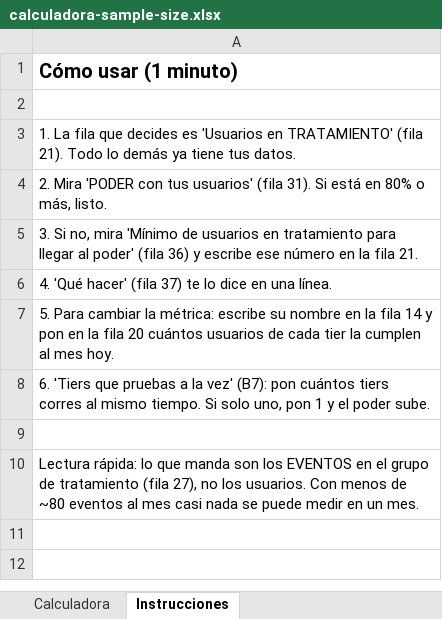
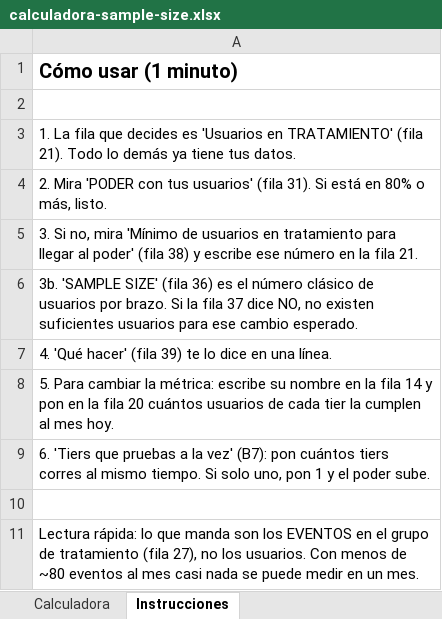
Before and after one commit to dvillasisr-lab/claude, an Excel workbook: calculadora-sample-size.xlsx, sheet Instrucciones, drawn as a sheet; values as stored, in another font and other column widths than the file's, no borders; the diff names each change by its address in the sheet, - before the commit and + after, or states it on an @@ line.

```diff
--- a/calculadora-sample-size.xlsx (sheet Instrucciones)
+++ b/calculadora-sample-size.xlsx (sheet Instrucciones)
-A5: …poder' (fila 36) y escribe…
+A5: …poder' (fila 38) y escribe…
-A6: 4. 'Qué hacer' (fila 37) te lo dice en una línea.
+A6: 3b. 'SAMPLE SIZE' (fila 36) es el número clásico de usuarios por brazo. Si la fila 37 dice NO, no existen suficientes usuarios para ese cambio esperado.
+row 7: 4. 'Qué hacer' (fila 39) te lo dice en una línea.
```
Also changed, not shown: sheet Calculadora.
